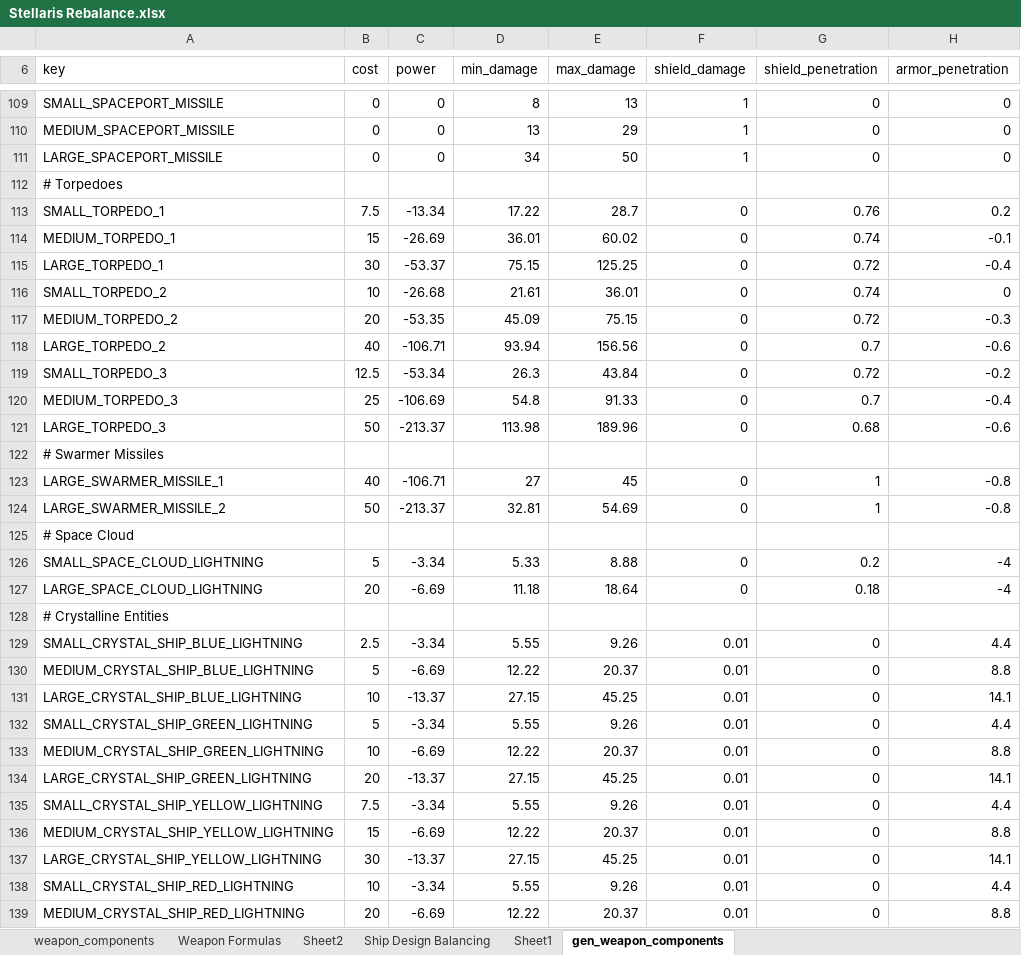
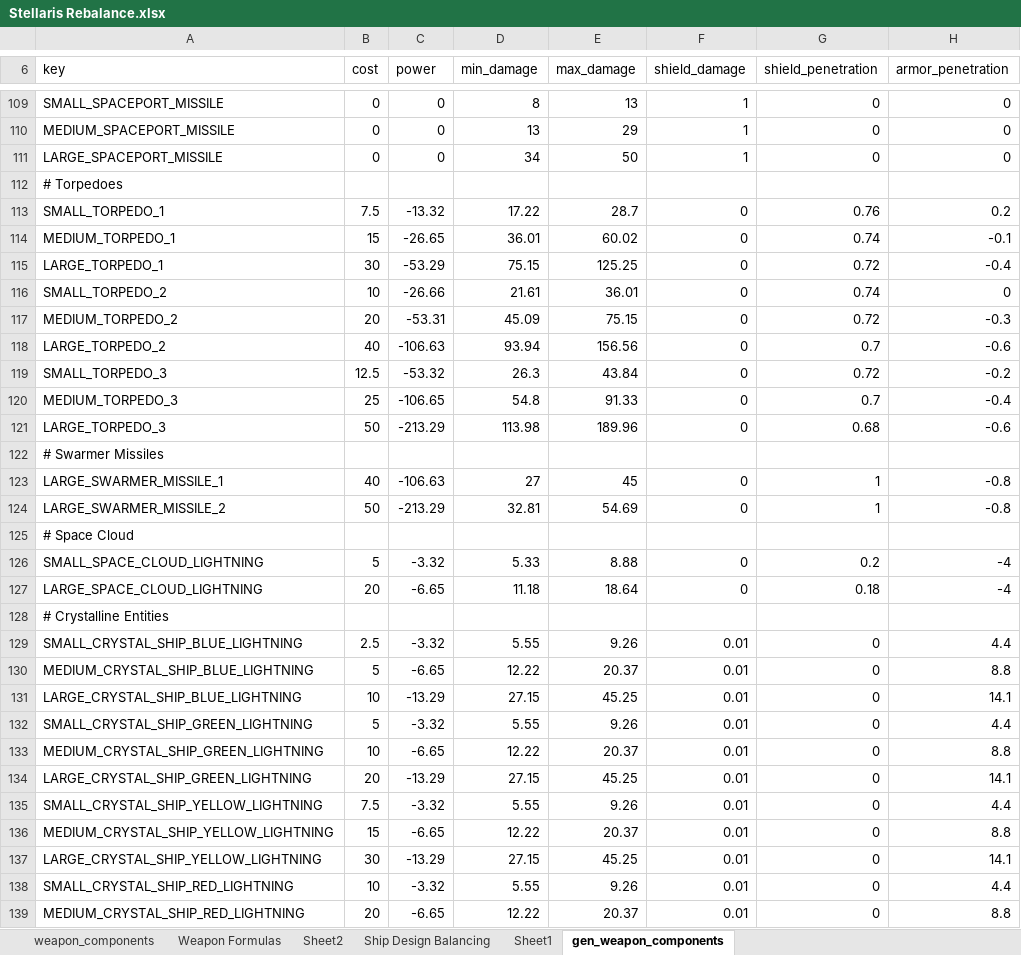
Before and after one commit to sdrasmu12/SymmetricalWarfare, an Excel workbook: Stellaris Rebalance.xlsx, sheet gen_weapon_components, drawn as a sheet; only a part is shown, gaps mark what is left out; values as stored, in another font and other column widths than the file's, no borders; the diff covers the shown part only; the diff names each change by its address in the sheet, - before the commit and + after, or states it on an @@ line.

```diff
--- a/Stellaris Rebalance.xlsx (sheet gen_weapon_components)
+++ b/Stellaris Rebalance.xlsx (sheet gen_weapon_components)
-C113 (power): -13.34
+C113 (power): -13.32
-C114 (power): -26.69
+C114 (power): -26.65
-C115 (power): -53.37
+C115 (power): -53.29
-C116 (power): -26.68
+C116 (power): -26.66
-C117 (power): -53.35
+C117 (power): -53.31
-C118 (power): -106.71
+C118 (power): -106.63
-C119 (power): -53.34
+C119 (power): -53.32
-C120 (power): -106.69
+C120 (power): -106.65
-C121 (power): -213.37
+C121 (power): -213.29
-C123 (power): -106.71
+C123 (power): -106.63
-C124 (power): -213.37
+C124 (power): -213.29
-C126 (power): -3.34
+C126 (power): -3.32
-C127 (power): -6.69
+C127 (power): -6.65
-C129 (power): -3.34
+C129 (power): -3.32
-C130 (power): -6.69
+C130 (power): -6.65
-C131 (power): -13.37
+C131 (power): -13.29
-C132 (power): -3.34
+C132 (power): -3.32
-C133 (power): -6.69
+C133 (power): -6.65
-C134 (power): -13.37
+C134 (power): -13.29
-C135 (power): -3.34
+C135 (power): -3.32
-C136 (power): -6.69
+C136 (power): -6.65
-C137 (power): -13.37
+C137 (power): -13.29
-C138 (power): -3.34
+C138 (power): -3.32
-C139 (power): -6.69
+C139 (power): -6.65
```
Also changed, not shown: 113 edited cells elsewhere in this sheet, sheet Weapon Formulas, sheet Ship Design Balancing, charts or pictures, 6 other files.
